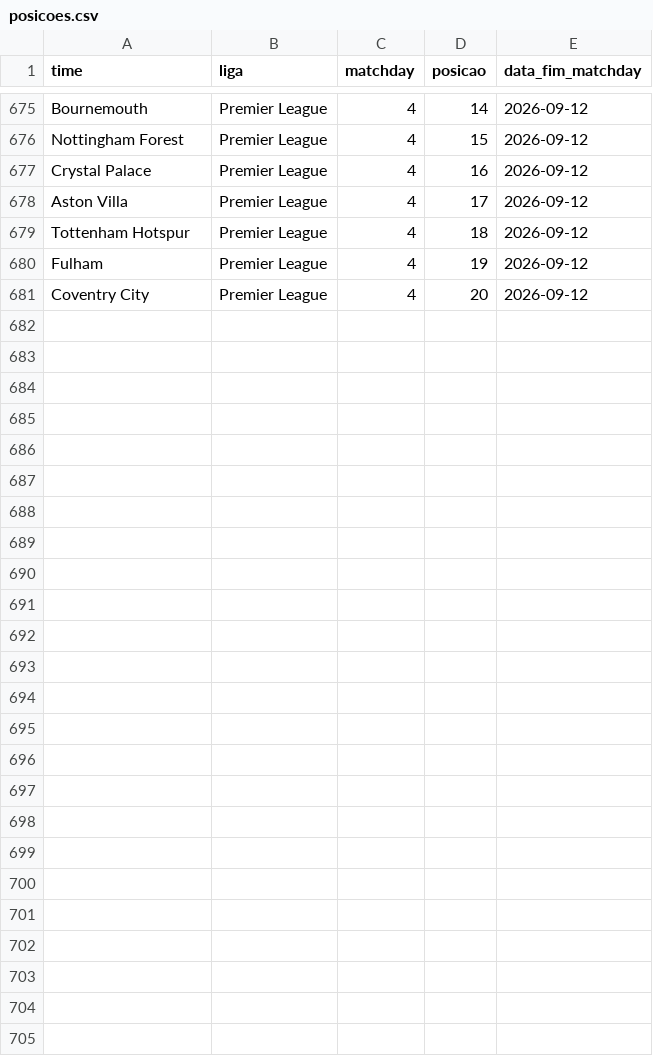
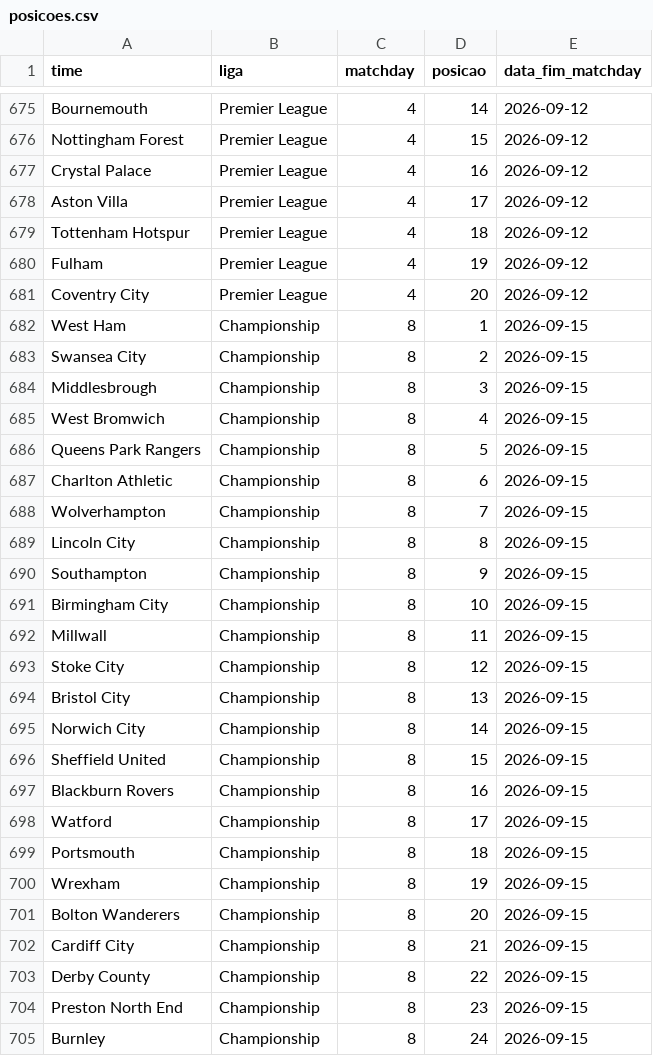
Before and after one commit to AlexTorres10/bbi-placares, a CSV file: data/posicoes.csv, drawn as a sheet; only a part is shown, gaps mark what is left out; the diff names each change by its address in the sheet, - before the commit and + after, or states it on an @@ line.

Commit message:
Championship — (2026-09-15)

```diff
--- a/data/posicoes.csv
+++ b/data/posicoes.csv
+row 682: West Ham | Championship | 8 | 1 | 2026-09-15
+row 683: Swansea City | Championship | 8 | 2 | 2026-09-15
+row 684: Middlesbrough | Championship | 8 | 3 | 2026-09-15
+row 685: West Bromwich | Championship | 8 | 4 | 2026-09-15
+row 686: Queens Park Rangers | Championship | 8 | 5 | 2026-09-15
+row 687: Charlton Athletic | Championship | 8 | 6 | 2026-09-15
+row 688: Wolverhampton | Championship | 8 | 7 | 2026-09-15
+row 689: Lincoln City | Championship | 8 | 8 | 2026-09-15
+row 690: Southampton | Championship | 8 | 9 | 2026-09-15
+row 691: Birmingham City | Championship | 8 | 10 | 2026-09-15
+row 692: Millwall | Championship | 8 | 11 | 2026-09-15
+row 693: Stoke City | Championship | 8 | 12 | 2026-09-15
+row 694: Bristol City | Championship | 8 | 13 | 2026-09-15
+row 695: Norwich City | Championship | 8 | 14 | 2026-09-15
+row 696: Sheffield United | Championship | 8 | 15 | 2026-09-15
+row 697: Blackburn Rovers | Championship | 8 | 16 | 2026-09-15
+row 698: Watford | Championship | 8 | 17 | 2026-09-15
+row 699: Portsmouth | Championship | 8 | 18 | 2026-09-15
+row 700: Wrexham | Championship | 8 | 19 | 2026-09-15
+row 701: Bolton Wanderers | Championship | 8 | 20 | 2026-09-15
+row 702: Cardiff City | Championship | 8 | 21 | 2026-09-15
+row 703: Derby County | Championship | 8 | 22 | 2026-09-15
+row 704: Preston North End | Championship | 8 | 23 | 2026-09-15
+row 705: Burnley | Championship | 8 | 24 | 2026-09-15
```
Also changed, not shown: data/historico.csv, 1 other file.
